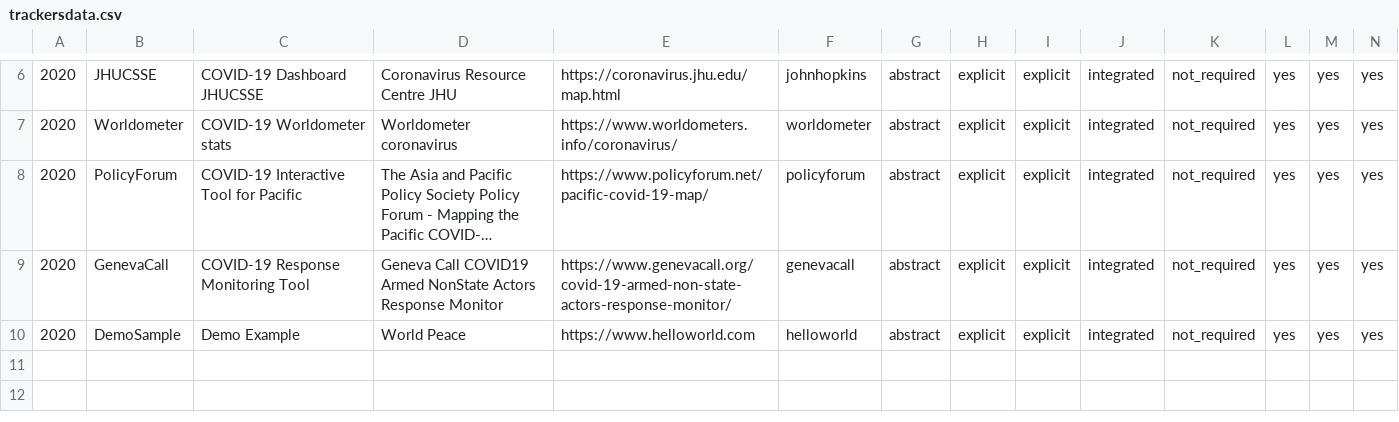
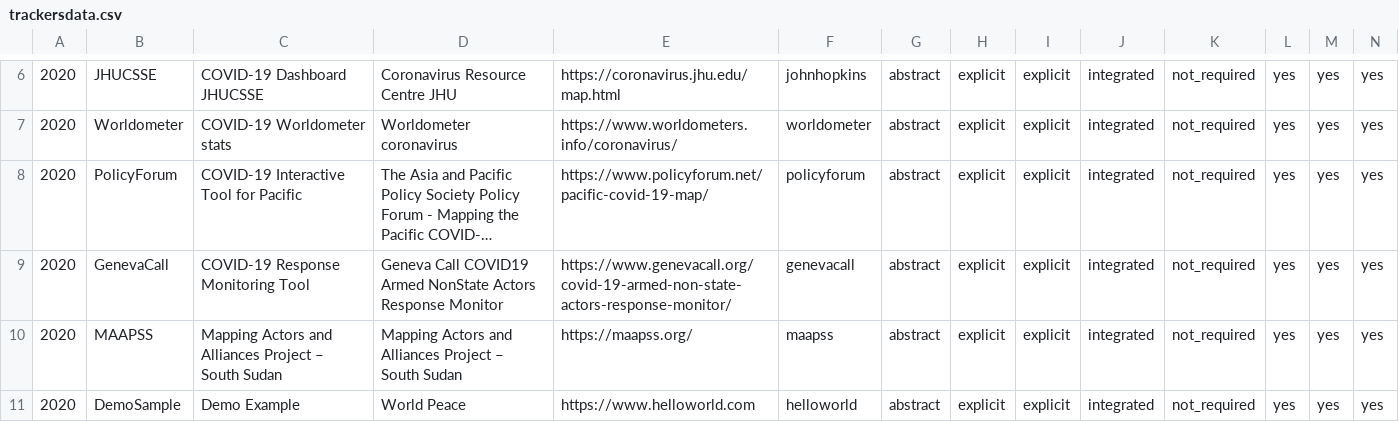
Before and after one commit to dbhatedin/CuratedTrackersLibrary, a CSV file: trackersdata.csv, drawn as a sheet; only a part is shown, gaps mark what is left out; long unchanged cells end in …; rows hold the shown columns only; the diff names each change by its address in the sheet, - before the commit and + after, or states it on an @@ line.

Commit message:
Update trackersdata.csv

```diff
--- a/trackersdata.csv
+++ b/trackersdata.csv
+row 10: 2020 | MAAPSS | Mapping Actors and Alliances Project – South Sudan | Mapping Actors and Alliances Project – South Sudan | https://maapss.org/ | maapss | abstract | explicit | explicit | integrated | not_required | yes | yes | yes
```
